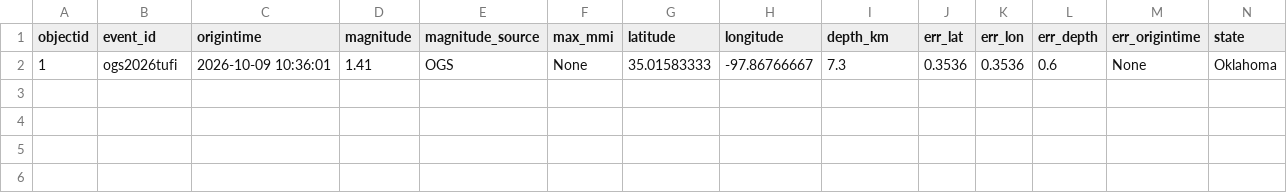
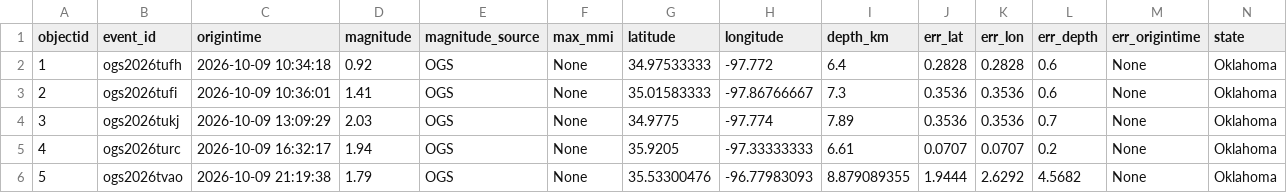
Before and after one commit to Hy-X/OGS_Catalog_Update, a CSV file: ogs_events_past_1days.csv, drawn as a sheet; only a part is shown; addresses are those after the commit; rows hold the shown columns only; the diff names each change by its address in the sheet, - before the commit and + after, or states it on an @@ line.

```diff
--- a/ogs_events_past_1days.csv
+++ b/ogs_events_past_1days.csv
+row 2: 1 | ogs2026tufh | 2026-10-09 10:34:18 | 0.92 | OGS | None | 34.97533333 | -97.772 | 6.4 | 0.2828 | 0.2828 | 0.6 | None | Oklahoma
-A3 (objectid): 1
+A3 (objectid): 2
+row 4: 3 | ogs2026tukj | 2026-10-09 13:09:29 | 2.03 | OGS | None | 34.9775 | -97.774 | 7.89 | 0.3536 | 0.3536 | 0.7 | None | Oklahoma
+row 5: 4 | ogs2026turc | 2026-10-09 16:32:17 | 1.94 | OGS | None | 35.9205 | -97.33333333 | 6.61 | 0.0707 | 0.0707 | 0.2 | None | Oklahoma
+row 6: 5 | ogs2026tvao | 2026-10-09 21:19:38 | 1.79 | OGS | None | 35.53300476 | -96.77983093 | 8.879089355 | 1.9444 | 2.6292 | 4.5682 | None | Oklahoma
```
Also changed, not shown: ogs_events_past_30days.csv, ogs_events_past_7days.csv, 1 other file.
